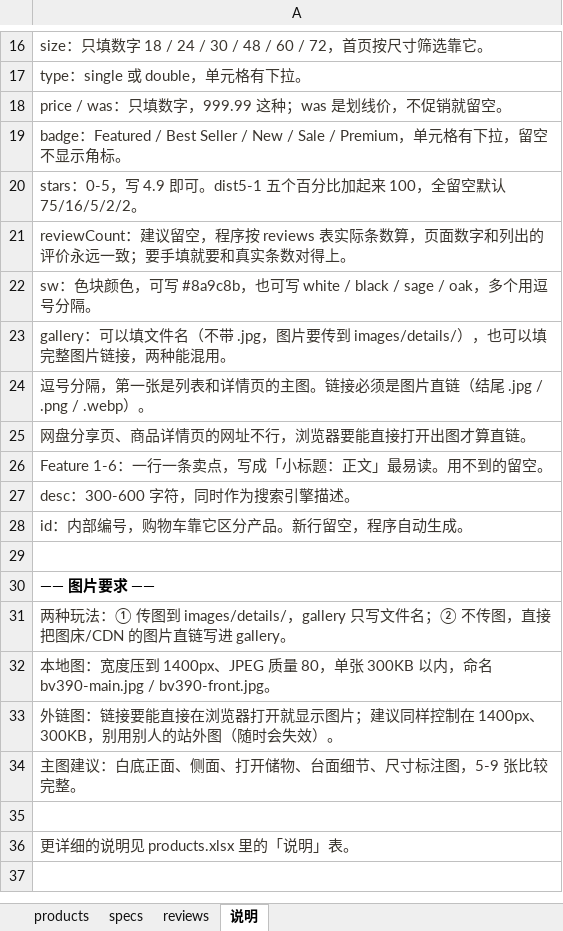
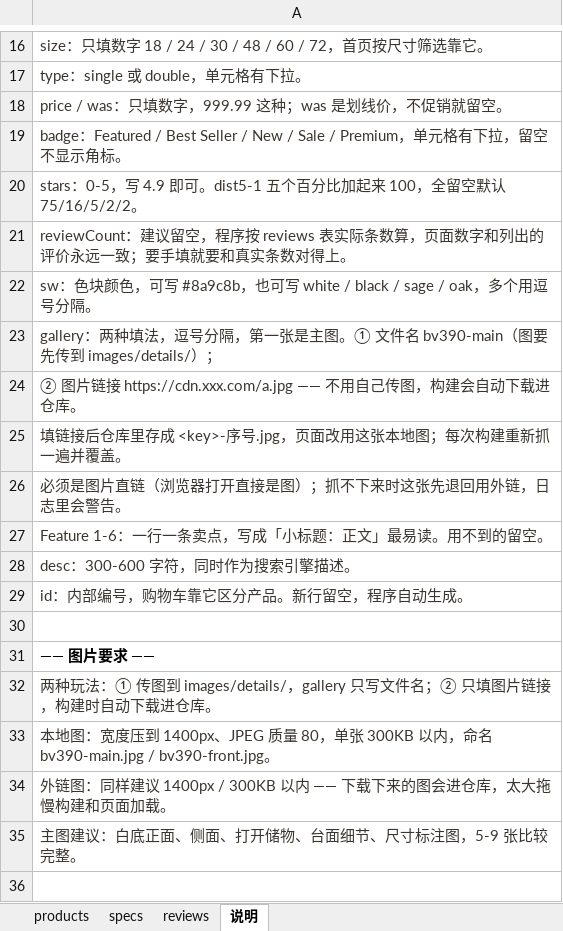
Before and after one commit to romainyang/eclife-store, an Excel workbook: new-product-template.xlsx, sheet 说明, drawn as a sheet; only a part is shown, gaps mark what is left out; the shorter side is filled out with more unchanged rows; values as stored, in another font and other column widths than the file's, no borders; addresses are those after the commit; the diff names each change by its address in the sheet, - before the commit and + after, or states it on an @@ line.

```diff
--- a/new-product-template.xlsx (sheet 说明)
+++ b/new-product-template.xlsx (sheet 说明)
-A23: gallery：可以填文件名（不带 .jpg，图片要传到 images/details/），也可以填完整图片链接，两种能混用。
+A23: gallery：两种填法，逗号分隔，第一张是主图。① 文件名 bv390-main（图要先传到 images/details/）；
-A24: 逗号分隔，第一张是列表和详情页的主图。链接必须是图片直链（结尾 .jpg / .png / .webp）。
+A24: ② 图片链接 https://cdn.xxx.com/a.jpg —— 不用自己传图，构建会自动下载进仓库。
-A25: 网盘分享页、商品详情页的网址不行，浏览器要能直接打开出图才算直链。
+A25: 填链接后仓库里存成 <key>-序号.jpg，页面改用这张本地图；每次构建重新抓一遍并覆盖。
+row 26: 必须是图片直链（浏览器打开直接是图）；抓不下来时这张先退回用外链，日志里会警告。
-A32: …件名；② 不传图，直接把图床/CDN 的图片直链写进 gallery。
+A32: …件名；② 只填图片链接，构建时自动下载进仓库。
-A34: 外链图：链接要能直接在浏览器打开就显示图片；建议同样控制在 1400px、300KB，别用别人的站外图（随时会失效）。
+A34: 外链图：同样建议 1400px / 300KB 以内 —— 下载下来的图会进仓库，太大拖慢构建和页面加载。
```
Also changed, not shown: products.xlsx, 16 other files.
